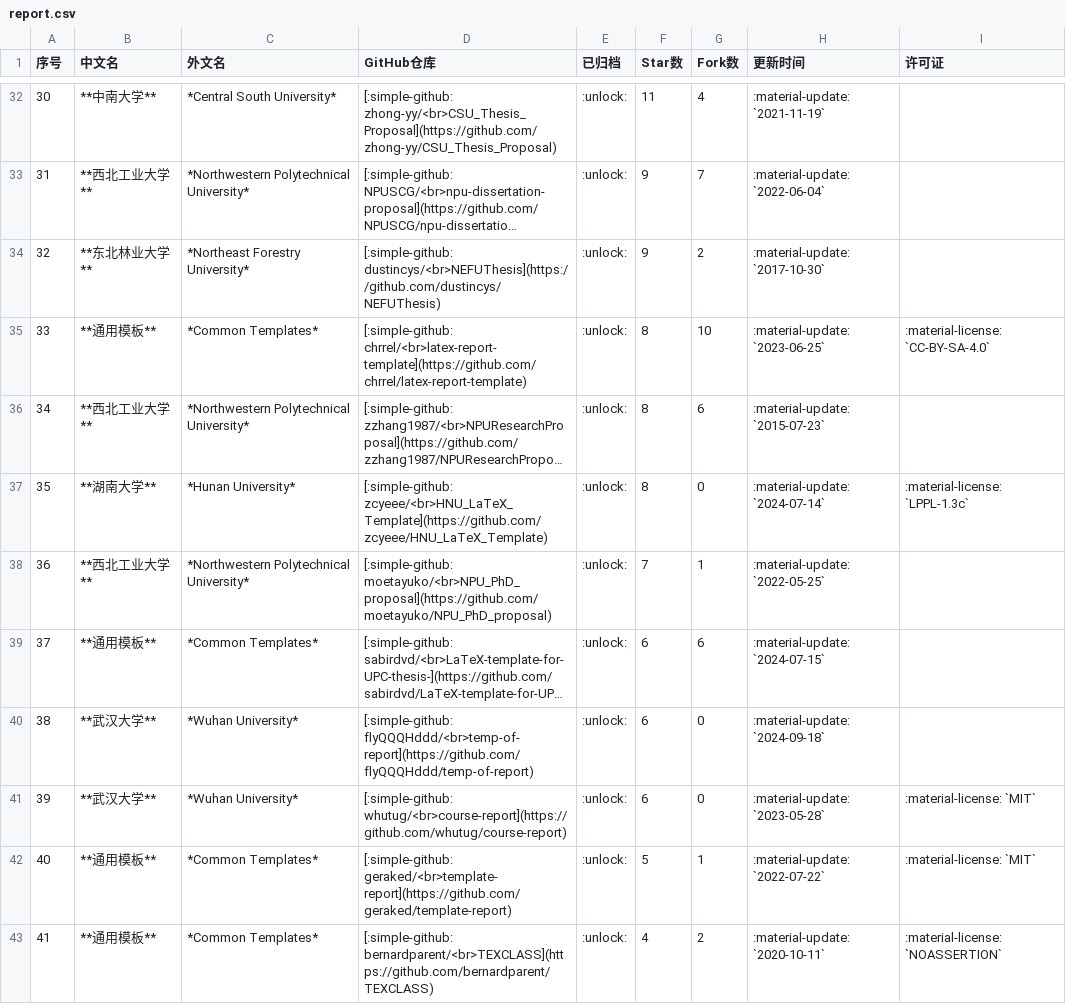
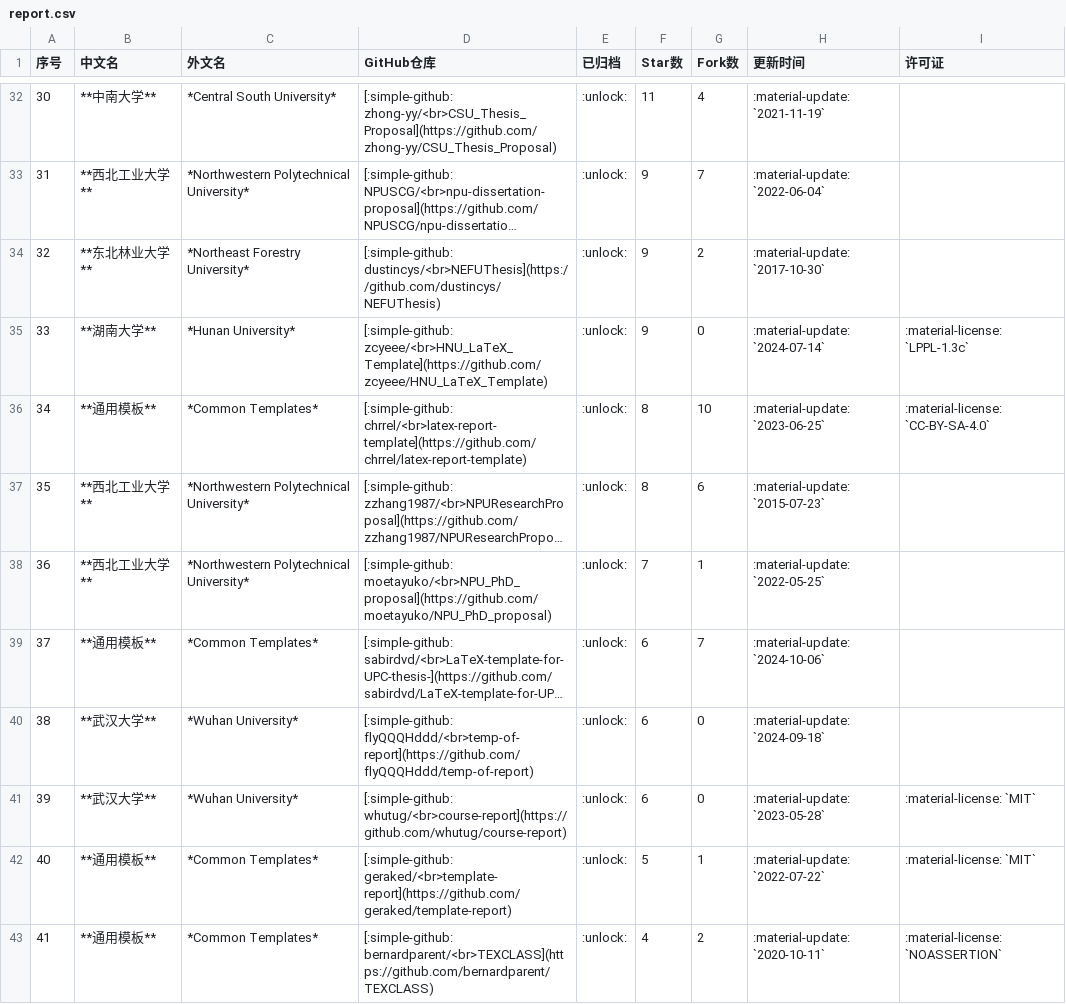
Before and after one commit to hantang/latex-templates, a CSV file: data/report.csv, drawn as a sheet; only a part is shown, gaps mark what is left out; long unchanged cells end in …; removed rows and columns are numbered as before the commit, all else as after; the diff covers the shown part only; the diff names each change by its address in the sheet, - before the commit and + after, or states it on an @@ line.

```diff
--- a/data/report.csv
+++ b/data/report.csv
@@ column A (序号) renumbered between rows 17 and 47 @@
+row 35: 33 | **湖南大学** | *Hunan University* | [:simple-github: zcyeee/<br>HNU_LaTeX_Template](https://github.com/zcyeee/HNU_LaTeX_Template) | :unlock: | 9 | 0 | :material-update: `2024-07-14` | :material-license: `LPPL-1.3c`
-row 37: 35 | **湖南大学** | *Hunan University* | [:simple-github: zcyeee/<br>HNU_LaTeX_Template](https://github.com/zcyeee/HNU_LaTeX_Template) | :unlock: | 8 | 0 | :material-update: `2024-07-14` | :material-license: `LPPL-1.3c`
-G39 (Fork数): 6
+G39 (Fork数): 7
-H39 (更新时间): :material-update: `2024-07-15`
+H39 (更新时间): :material-update: `2024-10-06`
```
Also changed, not shown: 2 added rows, 2 removed rows and 16 edited cells elsewhere in this file, data/presentation.csv, data/thesis.csv, 2 other files.
